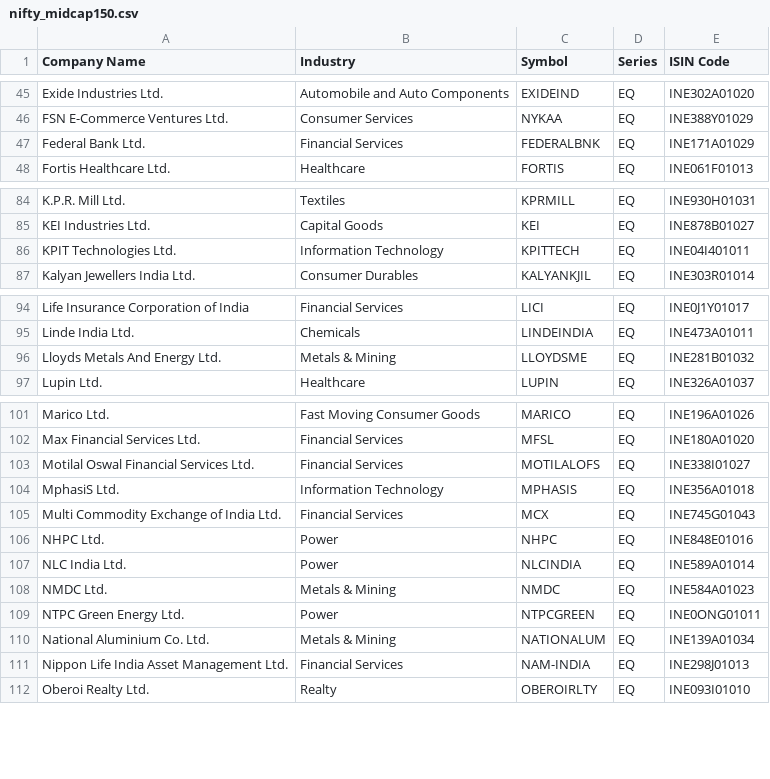
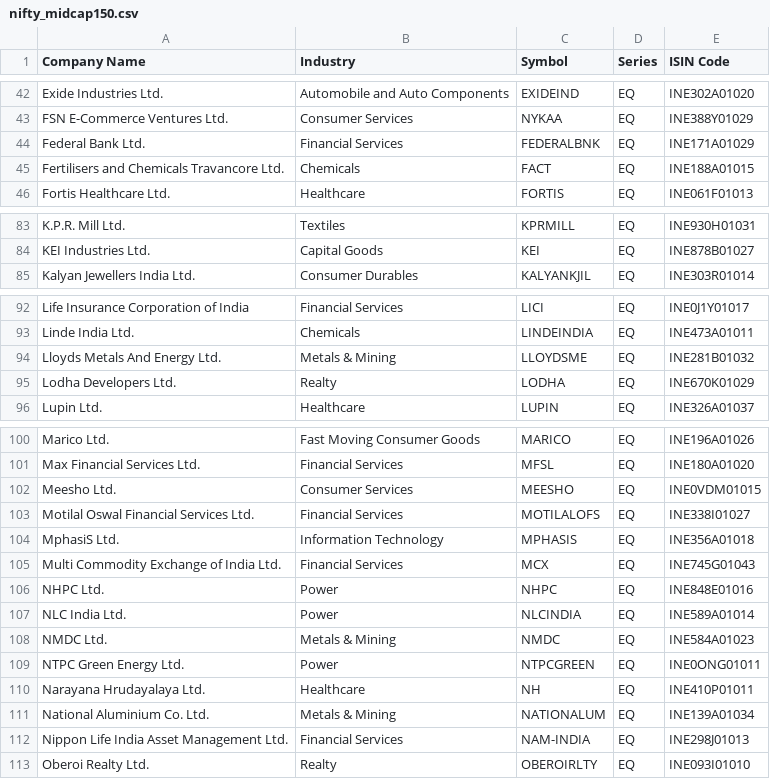
Before and after one commit to sd025/SM-report, a CSV file: data/index_constituents/nifty_midcap150.csv, drawn as a sheet; only a part is shown, gaps mark what is left out; removed rows and columns are numbered as before the commit, all else as after; the diff covers the shown part only; the diff names each change by its address in the sheet, - before the commit and + after, or states it on an @@ line.

```diff
--- a/data/index_constituents/nifty_midcap150.csv
+++ b/data/index_constituents/nifty_midcap150.csv
+row 45: Fertilisers and Chemicals Travancore Ltd. | Chemicals | FACT | EQ | INE188A01015
-row 86: KPIT Technologies Ltd. | Information Technology | KPITTECH | EQ | INE04I401011
+row 95: Lodha Developers Ltd. | Realty | LODHA | EQ | INE670K01029
+row 102: Meesho Ltd. | Consumer Services | MEESHO | EQ | INE0VDM01015
+row 110: Narayana Hrudayalaya Ltd. | Healthcare | NH | EQ | INE410P01011
```
Also changed, not shown: 9 added rows and 12 removed rows elsewhere in this file, data/index_constituents/nifty100.csv, data/index_constituents/nifty_smallcap250.csv.
